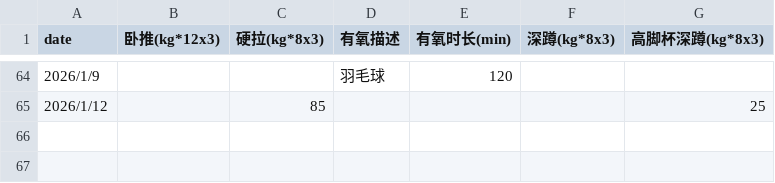
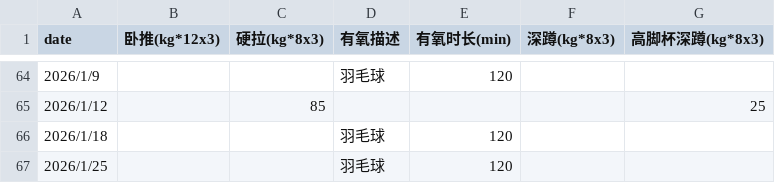
Before and after one commit to RaDsZ2z/sports, a CSV file: data.csv, drawn as a sheet; only a part is shown, gaps mark what is left out; the diff names each change by its address in the sheet, - before the commit and + after, or states it on an @@ line.

Commit message:
daily

```diff
--- a/data.csv
+++ b/data.csv
+row 66: 2026/1/18 |  |  | 羽毛球 | 120
+row 67: 2026/1/25 |  |  | 羽毛球 | 120
```
